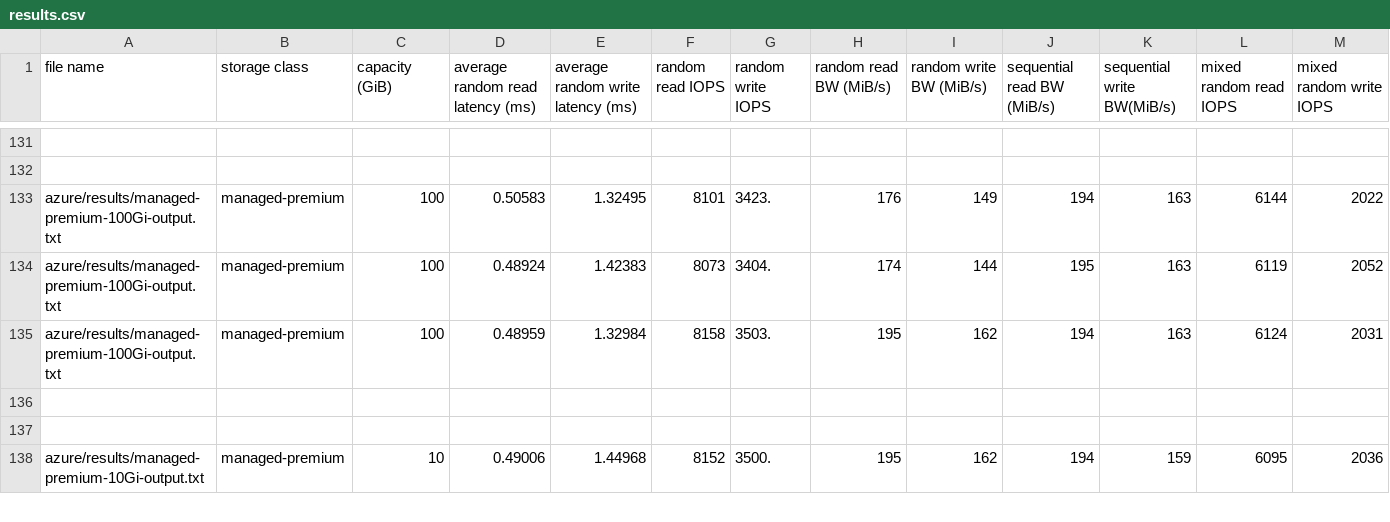
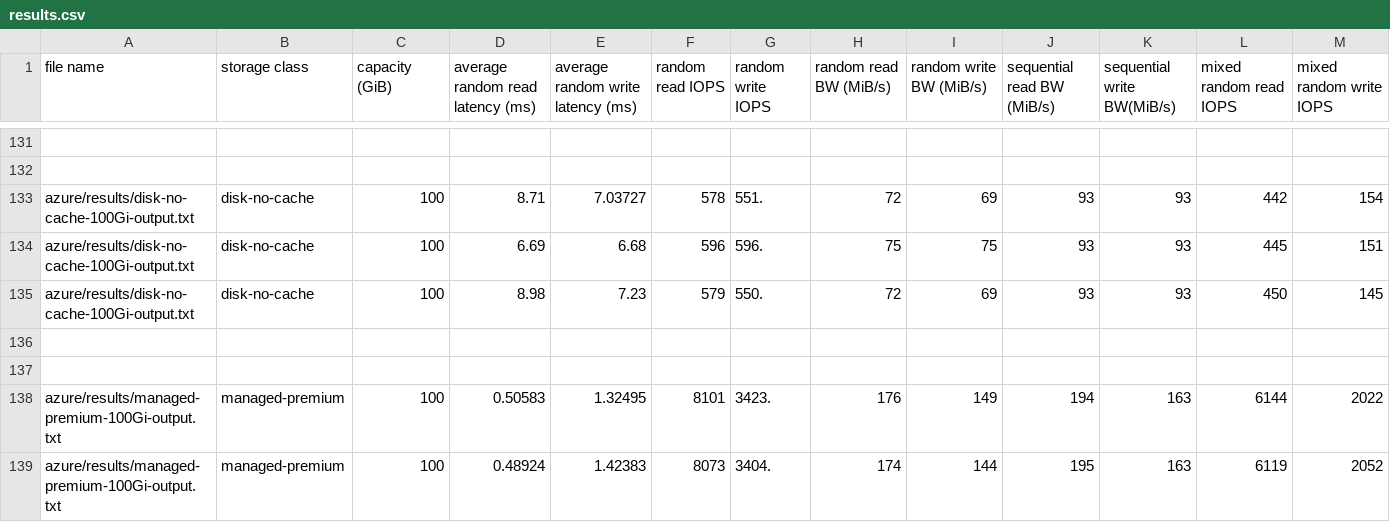
Before and after one commit to circy9/storage-test, a CSV file: results.csv, drawn as a sheet; only a part is shown, gaps mark what is left out; the shorter side is filled out with more unchanged rows; the diff names each change by its address in the sheet, - before the commit and + after, or states it on an @@ line.

Commit message:
Add test results for disk without cache.

```diff
--- a/results.csv
+++ b/results.csv
+row 133: azure/results/disk-no-cache-100Gi-output.txt | disk-no-cache | 100 | 8.71 | 7.03727 | 578 | 551. | 72 | 69 | 93 | 93 | 442 | 154
+row 134: azure/results/disk-no-cache-100Gi-output.txt | disk-no-cache | 100 | 6.69 | 6.68 | 596 | 596. | 75 | 75 | 93 | 93 | 445 | 151
+row 135: azure/results/disk-no-cache-100Gi-output.txt | disk-no-cache | 100 | 8.98 | 7.23 | 579 | 550. | 72 | 69 | 93 | 93 | 450 | 145
+row 136: (empty)
+row 137: (empty)
```
